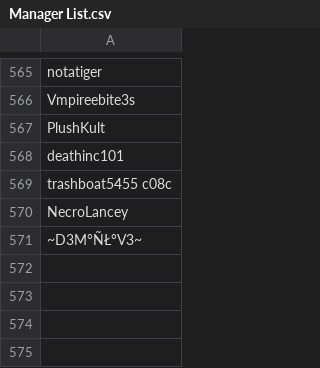
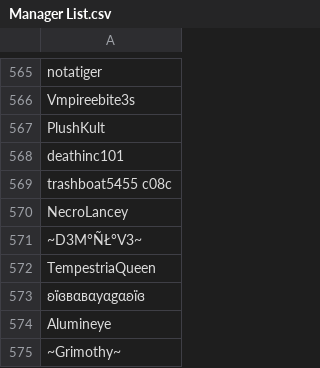
Before and after one commit to SpiritXR/Patreon-List-Manager-List, a CSV file: Manager List.csv, drawn as a sheet; only a part is shown, gaps mark what is left out.

Commit message:
Update Manager List.csv
added:

TempestriaQueen
ʚïɞвαвαуαgαʚïɞ
Alumineye
~Grimothy~

(Kaiju Sakaba)

```diff
--- a/Manager List.csv
+++ b/Manager List.csv
@@ -571 +571,5 @@ NecroLancey
 ~D3M°ÑŁ°V3~
+TempestriaQueen
+ʚïɞвαвαуαgαʚïɞ
+Alumineye
+~Grimothy~
```
